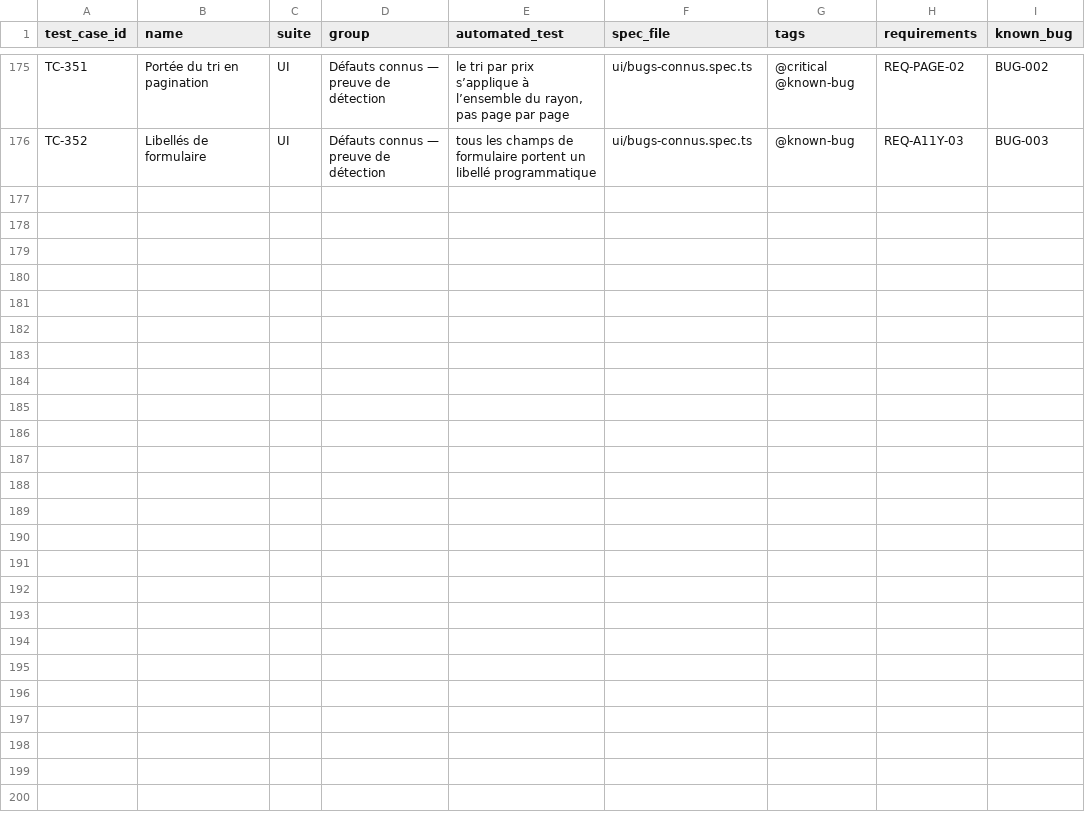
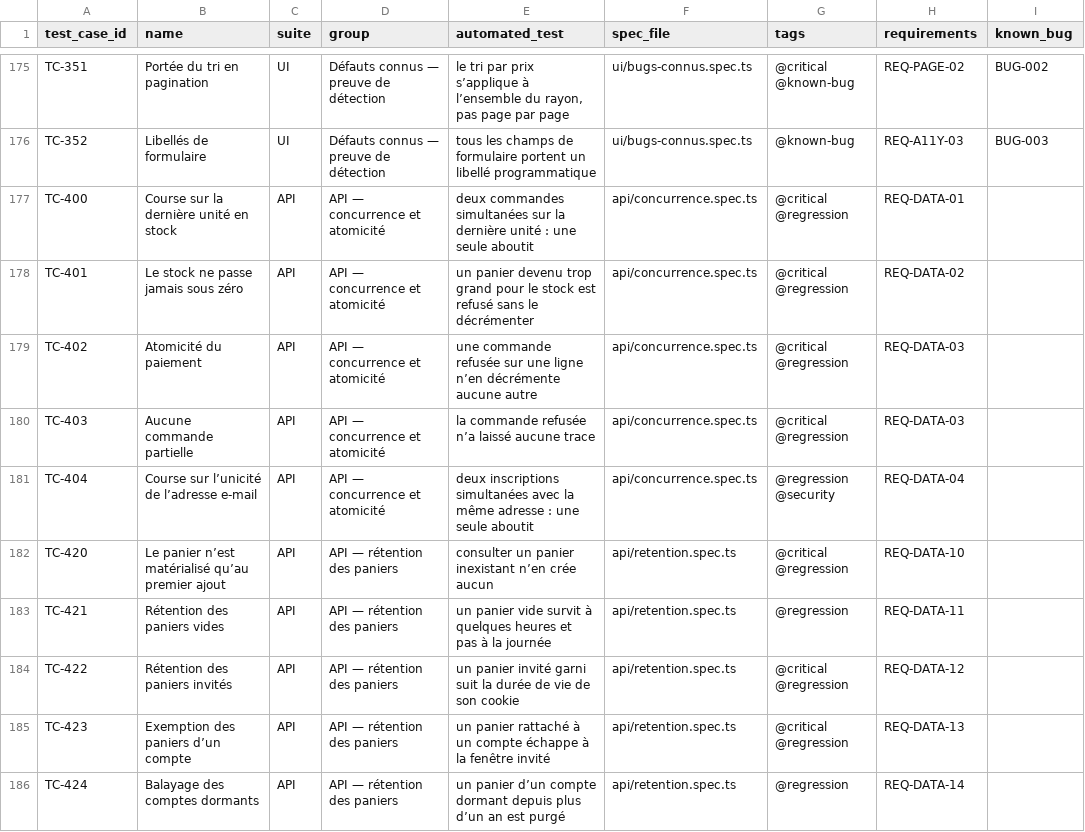
Before and after one commit to Gungagungi/music-website, a CSV file: docs/test-cases/test-cases.csv, drawn as a sheet; only a part is shown, gaps mark what is left out.

```diff
--- a/docs/test-cases/test-cases.csv
+++ b/docs/test-cases/test-cases.csv
@@ -176 +176,11 @@ TC-351,Portée du tri en pagination,UI,Défauts connus — preuve de détection,
 TC-352,Libellés de formulaire,UI,Défauts connus — preuve de détection,tous les champs de formulaire portent un libellé programmatique,ui/bugs-connus.spec.ts,@known-bug,REQ-A11Y-03,BUG-003
+TC-400,Course sur la dernière unité en stock,API,API — concurrence et atomicité,deux commandes simultanées sur la dernière unité : une seule aboutit,api/concurrence.spec.ts,@critical @regression,REQ-DATA-01,
+TC-401,Le stock ne passe jamais sous zéro,API,API — concurrence et atomicité,un panier devenu trop grand pour le stock est refusé sans le décrémenter,api/concurrence.spec.ts,@critical @regression,REQ-DATA-02,
+TC-402,Atomicité du paiement,API,API — concurrence et atomicité,une commande refusée sur une ligne n’en décrémente aucune autre,api/concurrence.spec.ts,@critical @regression,REQ-DATA-03,
+TC-403,Aucune commande partielle,API,API — concurrence et atomicité,la commande refusée n’a laissé aucune trace,api/concurrence.spec.ts,@critical @regression,REQ-DATA-03,
+TC-404,Course sur l’unicité de l’adresse e-mail,API,API — concurrence et atomicité,deux inscriptions simultanées avec la même adresse : une seule aboutit,api/concurrence.spec.ts,@regression @security,REQ-DATA-04,
+TC-420,Le panier n’est matérialisé qu’au premier ajout,API,API — rétention des paniers,consulter un panier inexistant n’en crée aucun,api/retention.spec.ts,@critical @regression,REQ-DATA-10,
+TC-421,Rétention des paniers vides,API,API — rétention des paniers,un panier vide survit à quelques heures et pas à la journée,api/retention.spec.ts,@regression,REQ-DATA-11,
+TC-422,Rétention des paniers invités,API,API — rétention des paniers,un panier invité garni suit la durée de vie de son cookie,api/retention.spec.ts,@critical @regression,REQ-DATA-12,
+TC-423,Exemption des paniers d’un compte,API,API — rétention des paniers,un panier rattaché à un compte échappe à la fenêtre invité,api/retention.spec.ts,@critical @regression,REQ-DATA-13,
+TC-424,Balayage des comptes dormants,API,API — rétention des paniers,un panier d’un compte dormant depuis plus d’un an est purgé,api/retention.spec.ts,@regression,REQ-DATA-14,
```
Also changed, not shown: 19 other files.
